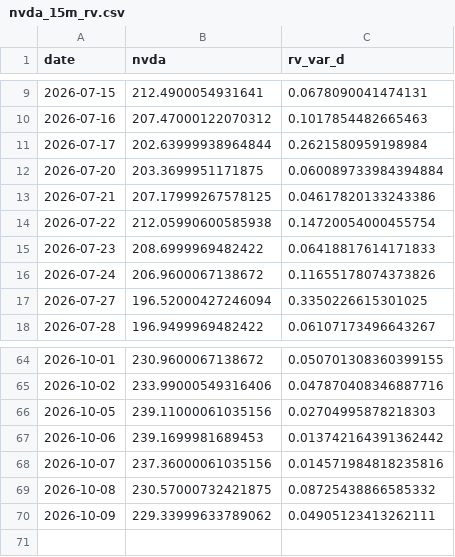
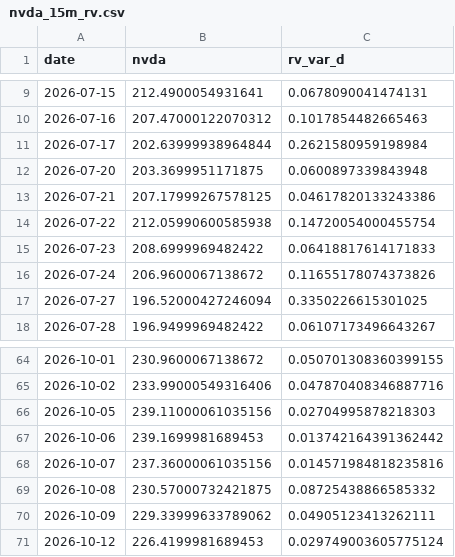
Before and after one commit to ThibautJoncour/BacktestCourse, a CSV file: nvda_15m_rv.csv, drawn as a sheet; only a part is shown, gaps mark what is left out.

```diff
--- a/nvda_15m_rv.csv
+++ b/nvda_15m_rv.csv
@@ -11,3 +11,3 @@ date,nvda,rv_var_d
 2026-07-17,202.63999938964844,0.2621580959198984
-2026-07-20,203.3699951171875,0.060089733984394884
+2026-07-20,203.3699951171875,0.0600897339843948
 2026-07-21,207.17999267578125,0.04617820133243386
@@ -70 +70,2 @@ date,nvda,rv_var_d
 2026-10-09,229.33999633789062,0.04905123413262111
+2026-10-12,226.4199981689453,0.029749003605775124
```
Also changed, not shown: 1 other file.
